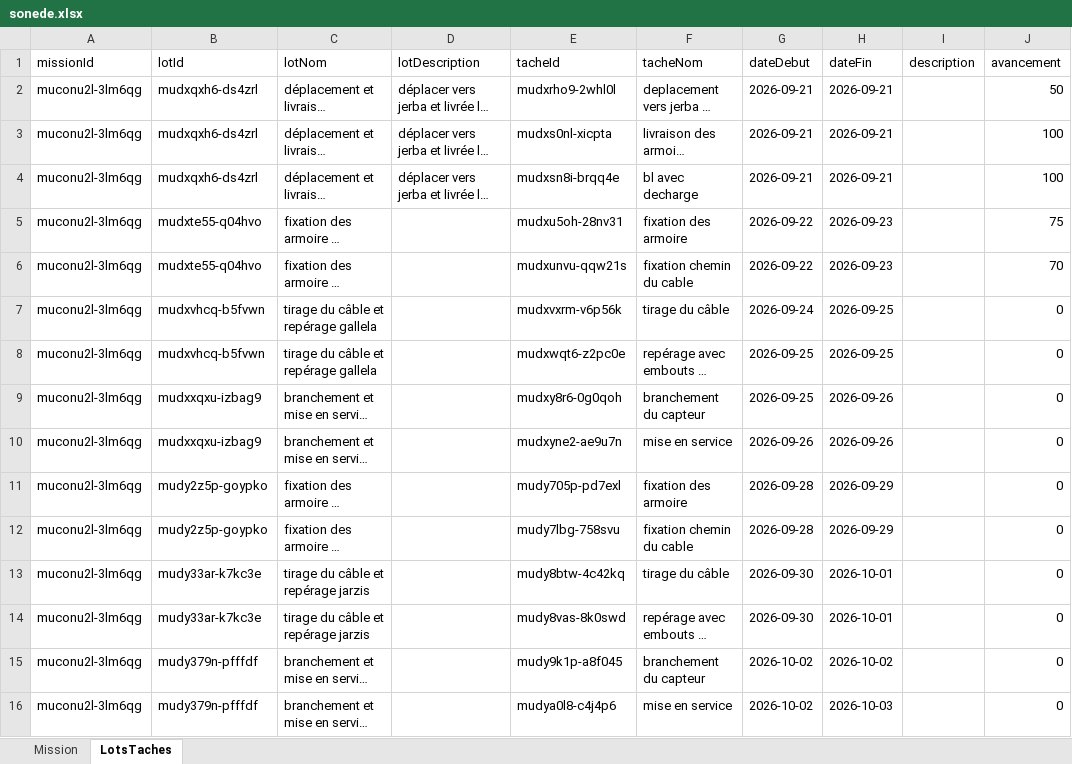
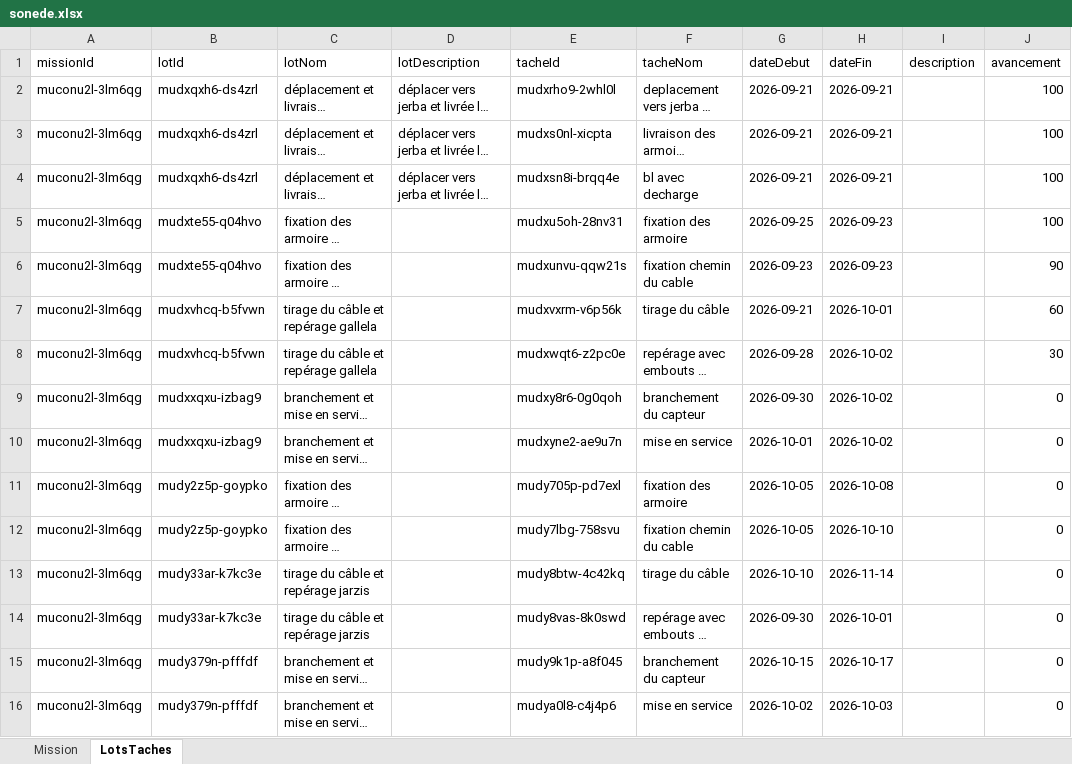
Before and after one commit to RochdiPro/projet_cost, an Excel workbook: src/assets/mission/sonede.xlsx, sheet LotsTaches, drawn as a sheet; long unchanged cells end in …; values as stored, in another font and other column widths than the file's, no borders; the diff names each change by its address in the sheet, - before the commit and + after, or states it on an @@ line.

```diff
--- a/src/assets/mission/sonede.xlsx (sheet LotsTaches)
+++ b/src/assets/mission/sonede.xlsx (sheet LotsTaches)
-J2 (avancement): 50
+J2 (avancement): 100
-G5 (dateDebut): 2026-09-22
+G5 (dateDebut): 2026-09-25
-J5 (avancement): 75
+J5 (avancement): 100
-G6 (dateDebut): 2026-09-22
+G6 (dateDebut): 2026-09-23
-J6 (avancement): 70
+J6 (avancement): 90
-G7 (dateDebut): 2026-09-24
+G7 (dateDebut): 2026-09-21
-H7 (dateFin): 2026-09-25
+H7 (dateFin): 2026-10-01
-J7 (avancement): 0
+J7 (avancement): 60
-G8 (dateDebut): 2026-09-25
+G8 (dateDebut): 2026-09-28
-H8 (dateFin): 2026-09-25
+H8 (dateFin): 2026-10-02
-J8 (avancement): 0
+J8 (avancement): 30
-G9 (dateDebut): 2026-09-25
+G9 (dateDebut): 2026-09-30
-H9:H10 (dateFin): 2026-09-26
+H9:H10 (dateFin): 2026-10-02
-G10 (dateDebut): 2026-09-26
+G10 (dateDebut): 2026-10-01
-G11:G12 (dateDebut): 2026-09-28
+G11:G12 (dateDebut): 2026-10-05
-H11 (dateFin): 2026-09-29
+H11 (dateFin): 2026-10-08
-H12 (dateFin): 2026-09-29
+H12 (dateFin): 2026-10-10
-G13 (dateDebut): 2026-09-30
+G13 (dateDebut): 2026-10-10
-H13 (dateFin): 2026-10-01
+H13 (dateFin): 2026-11-14
-G15 (dateDebut): 2026-10-02
+G15 (dateDebut): 2026-10-15
-H15 (dateFin): 2026-10-02
+H15 (dateFin): 2026-10-17
```
Also changed, not shown: src/assets/projets/Projet_additive_CLC_CLSB_Solution_additive_delice.xlsx, src/assets/projets/Projet_sonede_redondance.xlsx.
